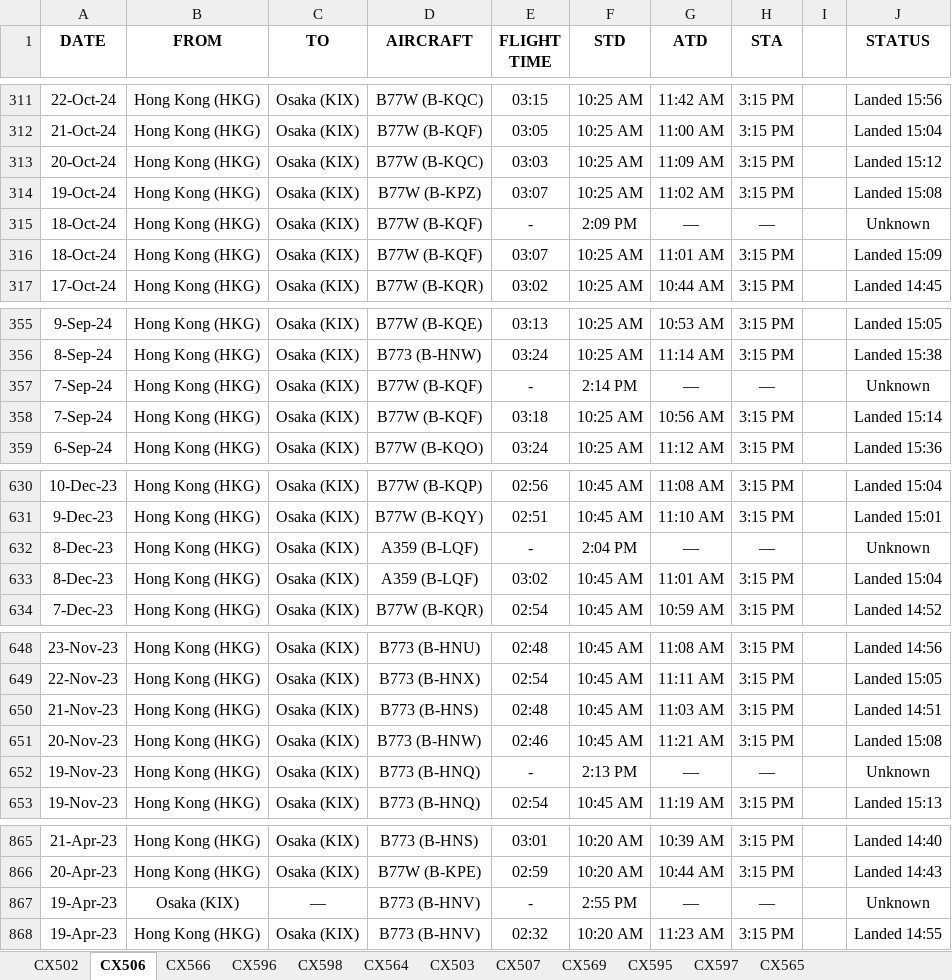
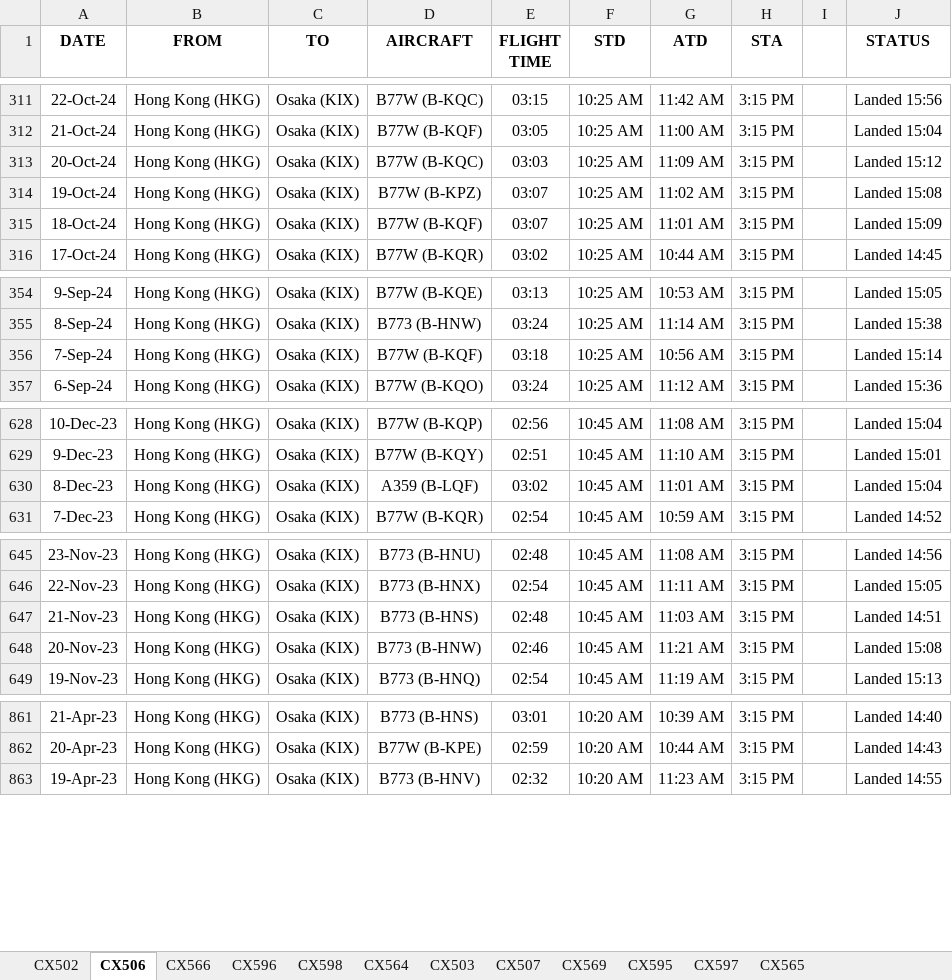
Before and after one commit to dannisonluk/the-jade-wings, an Excel workbook: db/xlsx/flown/NEA/KIX.xlsx, sheet CX506, drawn as a sheet; only a part is shown, gaps mark what is left out; values as stored, in another font and other column widths than the file's, no borders; the diff names each change by its address in the sheet, - before the commit and + after, or states it on an @@ line.

```diff
--- a/db/xlsx/flown/NEA/KIX.xlsx (sheet CX506)
+++ b/db/xlsx/flown/NEA/KIX.xlsx (sheet CX506)
-row 315: 18-Oct-24 | Hong Kong (HKG) | Osaka (KIX) | B77W (B-KQF) | - | 2:09 PM | — | — |  | Unknown
-row 357: 7-Sep-24 | Hong Kong (HKG) | Osaka (KIX) | B77W (B-KQF) | - | 2:14 PM | — | — |  | Unknown
-row 632: 8-Dec-23 | Hong Kong (HKG) | Osaka (KIX) | A359 (B-LQF) | - | 2:04 PM | — | — |  | Unknown
-row 652: 19-Nov-23 | Hong Kong (HKG) | Osaka (KIX) | B773 (B-HNQ) | - | 2:13 PM | — | — |  | Unknown
-row 867: 19-Apr-23 | Osaka (KIX) | — | B773 (B-HNV) | - | 2:55 PM | — | — |  | Unknown
```
Also changed, not shown: sheet CX507, sheet CX595, sheet CX596, sheet CX597, sheet CX565, sheet CX566, 4 more sheets, 7 other files.
